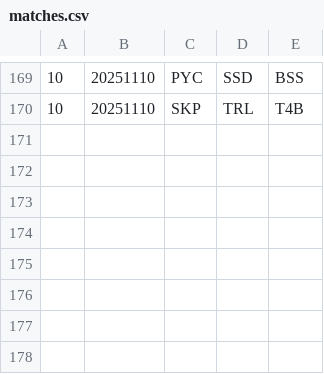
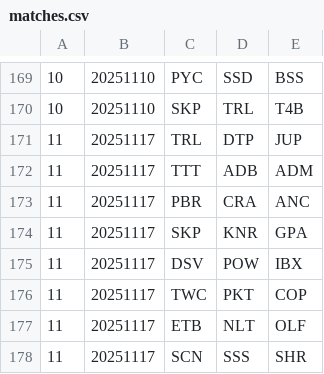
Before and after one commit to Invader-Zim/mnp-data-archive, a CSV file: season-22/matches.csv, drawn as a sheet; only a part is shown, gaps mark what is left out.

```diff
--- a/season-22/matches.csv
+++ b/season-22/matches.csv
@@ -170 +170,9 @@
 10,20251110,SKP,TRL,T4B
+11,20251117,TRL,DTP,JUP
+11,20251117,TTT,ADB,ADM
+11,20251117,PBR,CRA,ANC
+11,20251117,SKP,KNR,GPA
+11,20251117,DSV,POW,IBX
+11,20251117,TWC,PKT,COP
+11,20251117,ETB,NLT,OLF
+11,20251117,SCN,SSS,SHR
```
Also changed, not shown: season-22/rosters.csv, 9 other files.
